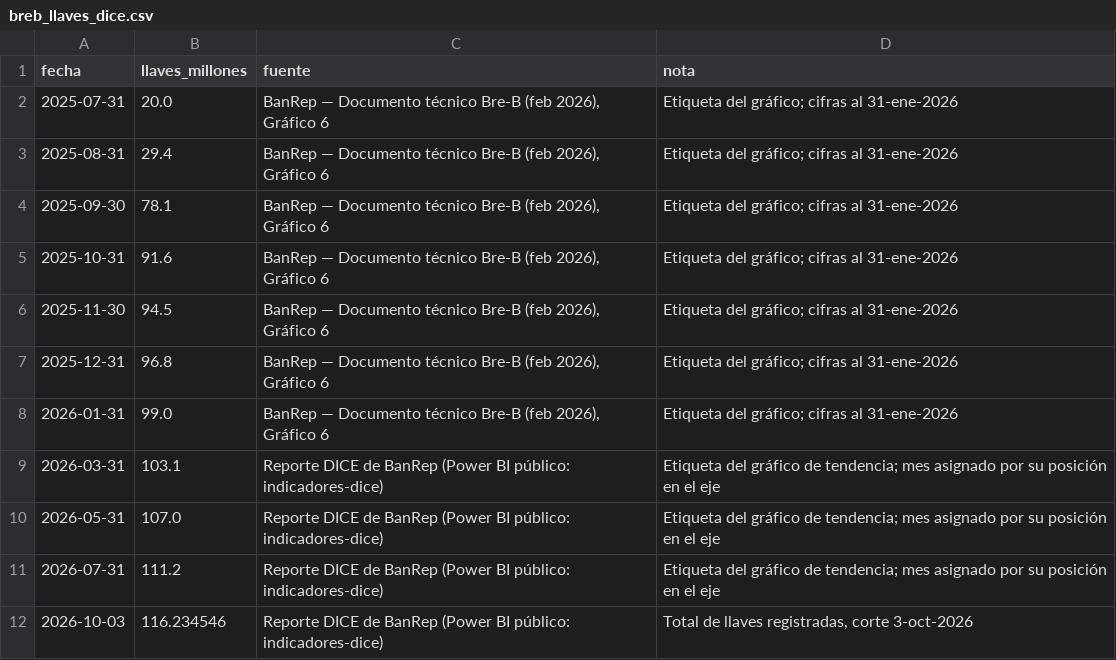
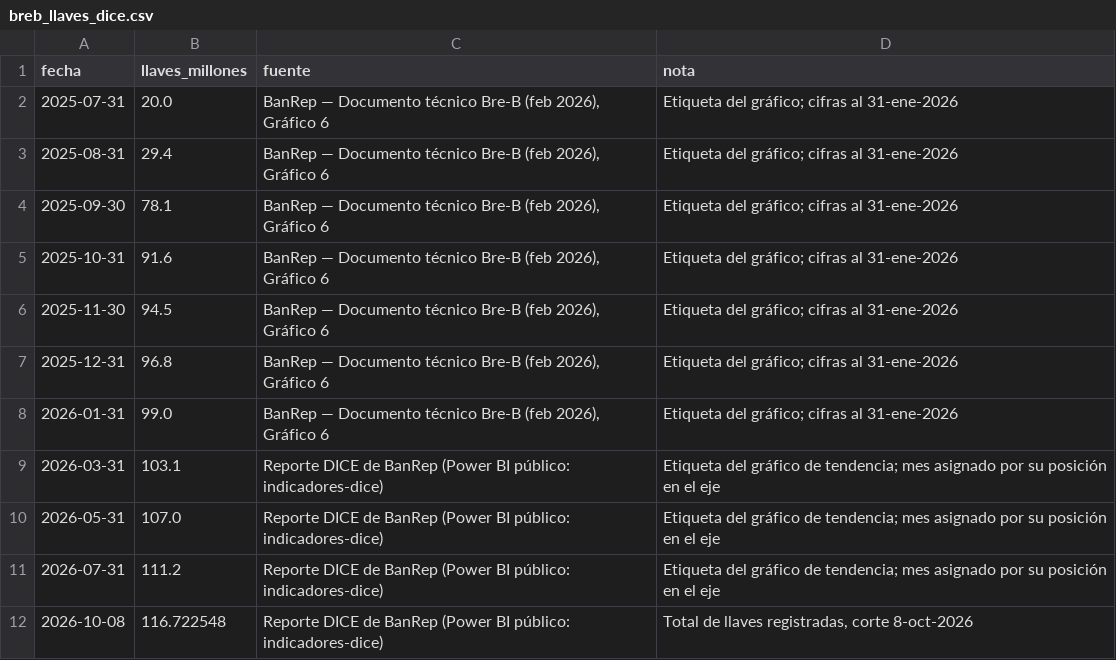
Before and after one commit to danielcastaed/breb-intelligence, a CSV file: data/breb_llaves_dice.csv, drawn as a sheet.

```diff
--- a/data/breb_llaves_dice.csv
+++ b/data/breb_llaves_dice.csv
@@ -11,2 +11,2 @@ fecha,llaves_millones,fuente,nota
 2026-07-31,111.2,Reporte DICE de BanRep (Power BI público: indicadores-dice),Etiqueta del gráfico de tendencia; mes asignado por su posición en el eje
-2026-10-03,116.234546,Reporte DICE de BanRep (Power BI público: indicadores-dice),"Total de llaves registradas, corte 3-oct-2026"
+2026-10-08,116.722548,Reporte DICE de BanRep (Power BI público: indicadores-dice),"Total de llaves registradas, corte 8-oct-2026"
```
